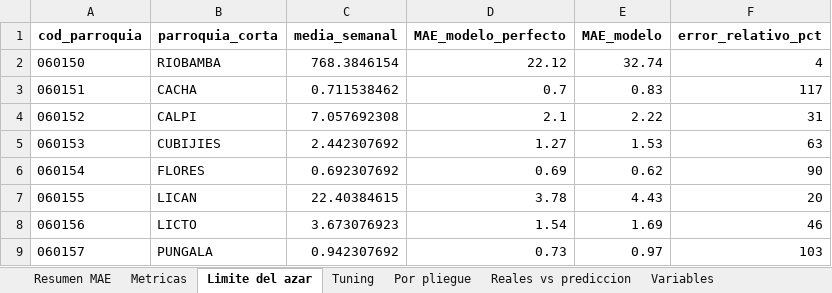
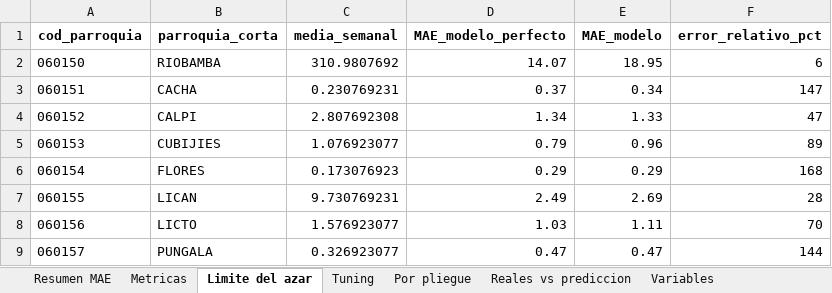
Before and after one commit to RubenCasa/proyecto-stanford-unach, an Excel workbook: 03_resultados/modelos/10_resultados_modelos.xlsx, sheet Limite del azar, drawn as a sheet; only a part is shown; values as stored, in another font and other column widths than the file's, no borders; the diff covers the shown part only; the diff names each change by its address in the sheet, - before the commit and + after, or states it on an @@ line.

Commit message:
Día 14: objetivo delictivo (delitos + convivencia), clasificación corregida y resultados recalculados
- scripts/07b_objetivo_delictivo.R: tipo de registro y nueva variable objetivo
- _comun.R: corrige 'Sonidos de alarma' y agrega subtipos delictivos
- Modelos, mapas y tendencia 2029 recalculados con el nuevo objetivo
- Dashboard con filtro de patrones delictivos activo por defecto
- Cronograma actualizado desde el día 14 (05_documentos)

```diff
--- a/03_resultados/modelos/10_resultados_modelos.xlsx (sheet Limite del azar)
+++ b/03_resultados/modelos/10_resultados_modelos.xlsx (sheet Limite del azar)
-C2 (media_semanal): 768.3846154
+C2 (media_semanal): 310.9807692
-D2 (MAE_modelo_perfecto): 22.12
+D2 (MAE_modelo_perfecto): 14.07
-E2 (MAE_modelo): 32.74
+E2 (MAE_modelo): 18.95
-F2 (error_relativo_pct): 4
+F2 (error_relativo_pct): 6
-C3 (media_semanal): 0.711538462
+C3 (media_semanal): 0.230769231
-D3 (MAE_modelo_perfecto): 0.7
+D3 (MAE_modelo_perfecto): 0.37
-E3 (MAE_modelo): 0.83
+E3 (MAE_modelo): 0.34
-F3 (error_relativo_pct): 117
+F3 (error_relativo_pct): 147
-C4 (media_semanal): 7.057692308
+C4 (media_semanal): 2.807692308
-D4 (MAE_modelo_perfecto): 2.1
+D4 (MAE_modelo_perfecto): 1.34
-E4 (MAE_modelo): 2.22
+E4 (MAE_modelo): 1.33
-F4 (error_relativo_pct): 31
+F4 (error_relativo_pct): 47
-C5 (media_semanal): 2.442307692
+C5 (media_semanal): 1.076923077
-D5 (MAE_modelo_perfecto): 1.27
+D5 (MAE_modelo_perfecto): 0.79
-E5 (MAE_modelo): 1.53
+E5 (MAE_modelo): 0.96
-F5 (error_relativo_pct): 63
+F5 (error_relativo_pct): 89
-C6 (media_semanal): 0.692307692
+C6 (media_semanal): 0.173076923
-D6 (MAE_modelo_perfecto): 0.69
+D6 (MAE_modelo_perfecto): 0.29
-E6 (MAE_modelo): 0.62
+E6 (MAE_modelo): 0.29
-F6 (error_relativo_pct): 90
+F6 (error_relativo_pct): 168
-C7 (media_semanal): 22.40384615
+C7 (media_semanal): 9.730769231
-D7 (MAE_modelo_perfecto): 3.78
+D7 (MAE_modelo_perfecto): 2.49
-E7 (MAE_modelo): 4.43
+E7 (MAE_modelo): 2.69
-F7 (error_relativo_pct): 20
+F7 (error_relativo_pct): 28
-C8 (media_semanal): 3.673076923
+C8 (media_semanal): 1.576923077
-D8 (MAE_modelo_perfecto): 1.54
+D8 (MAE_modelo_perfecto): 1.03
-E8 (MAE_modelo): 1.69
+E8 (MAE_modelo): 1.11
-F8 (error_relativo_pct): 46
+F8 (error_relativo_pct): 70
-C9 (media_semanal): 0.942307692
+C9 (media_semanal): 0.326923077
-D9 (MAE_modelo_perfecto): 0.73
+D9 (MAE_modelo_perfecto): 0.47
-E9 (MAE_modelo): 0.97
+E9 (MAE_modelo): 0.47
-F9 (error_relativo_pct): 103
+F9 (error_relativo_pct): 144
```
Also changed, not shown: 16 edited cells elsewhere in this sheet, sheet Variables, sheet Pronosticos, sheet Metricas, sheet Resumen MAE, sheet Por pliegue, sheet Tuning, 2 more sheets, 03_resultados/modelos/12_tendencia_2029.xlsx, 03_resultados/tablas/05_frecuencias.xlsx, 54 other files.
